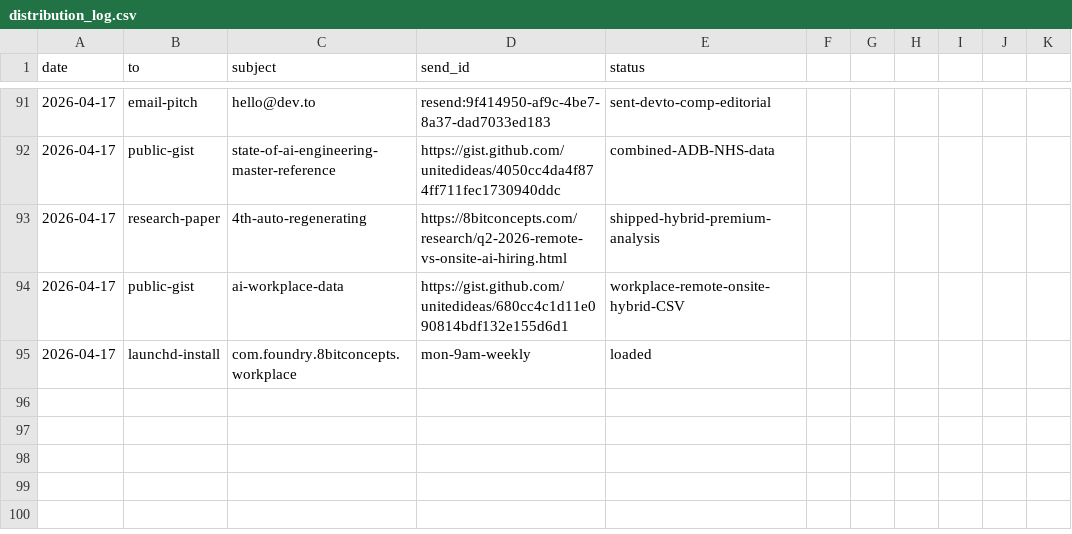
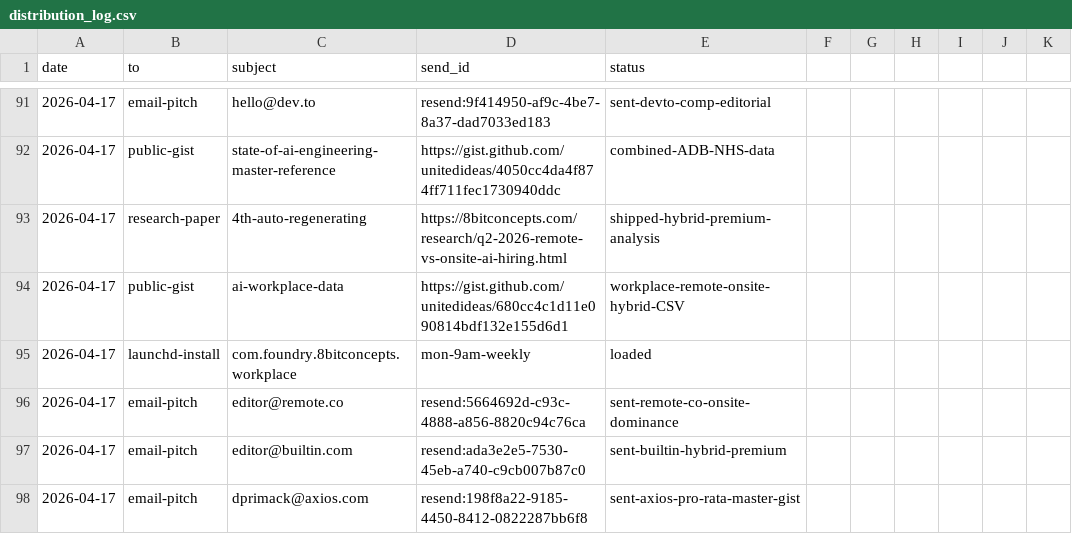
Before and after one commit to unitedideas/8bitconcepts, a CSV file: outreach/distribution_log.csv, drawn as a sheet; only a part is shown, gaps mark what is left out; the diff names each change by its address in the sheet, - before the commit and + after, or states it on an @@ line.

Commit message:
outreach: 3 pitches — Remote.co, Built In, Axios Pro Rata (Dan Primack)

```diff
--- a/outreach/distribution_log.csv
+++ b/outreach/distribution_log.csv
+row 96: 2026-04-17 | email-pitch | editor@remote.co | resend:5664692d-c93c-4888-a856-8820c94c76ca | sent-remote-co-onsite-dominance
+row 97: 2026-04-17 | email-pitch | editor@builtin.com | resend:ada3e2e5-7530-45eb-a740-c9cb007b87c0 | sent-builtin-hybrid-premium
+row 98: 2026-04-17 | email-pitch | dprimack@axios.com | resend:198f8a22-9185-4450-8412-0822287bb6f8 | sent-axios-pro-rata-master-gist
```
